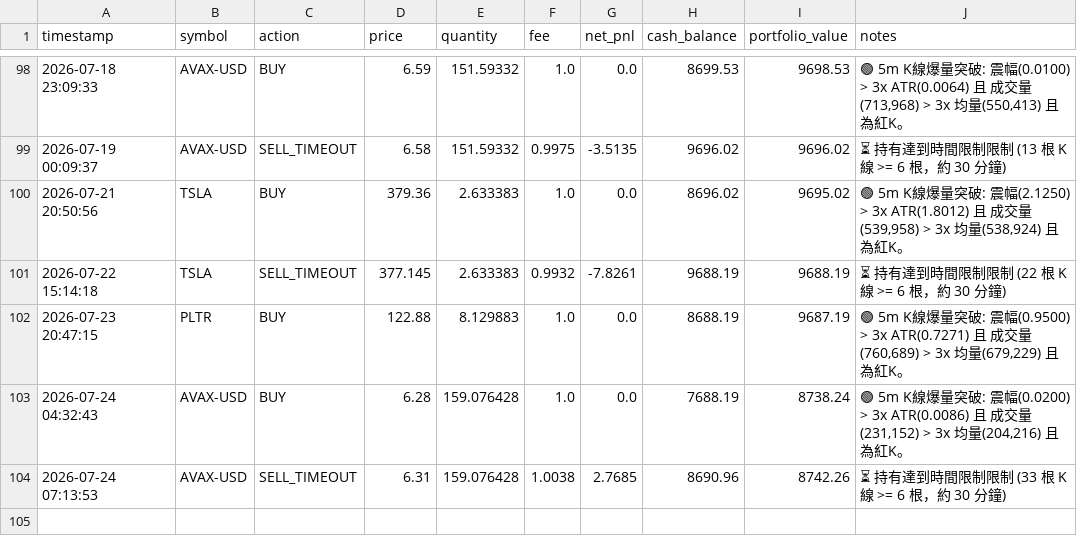
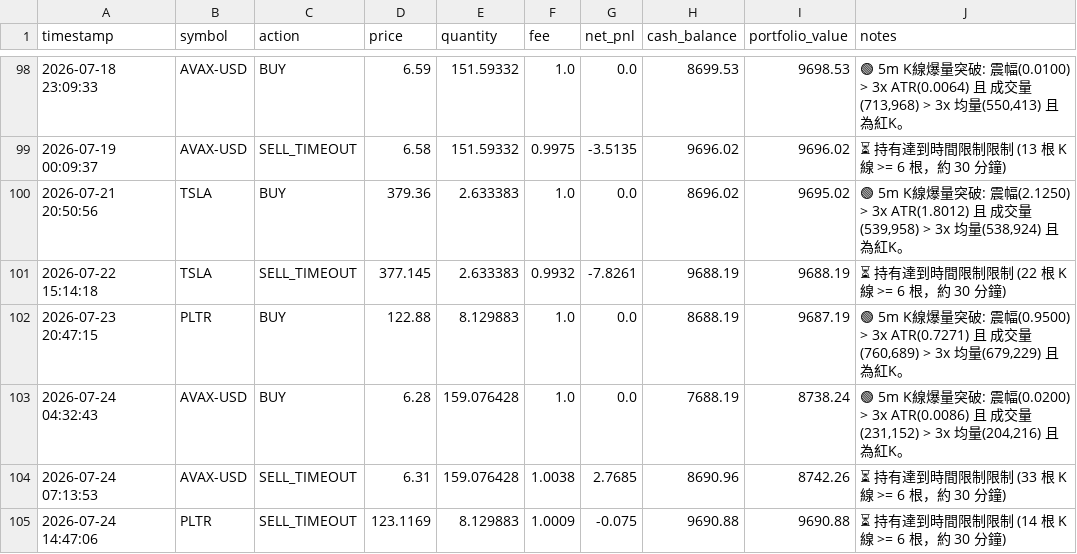
Before and after one commit to b11200034/AI-Flash-Hunter, a CSV file: portfolio_flash.csv, drawn as a sheet; only a part is shown, gaps mark what is left out.

```diff
--- a/portfolio_flash.csv
+++ b/portfolio_flash.csv
@@ -104 +104,2 @@
 2026-07-24 07:13:53,AVAX-USD,SELL_TIMEOUT,6.31,159.076428,1.0038,2.7685,8690.96,8742.26,⏳ 持有達到時間限制限制 (33 根 K 線 >= 6 根，約 30 分鐘)
+2026-07-24 14:47:06,PLTR,SELL_TIMEOUT,123.1169,8.129883,1.0009,-0.075,9690.88,9690.88,⏳ 持有達到時間限制限制 (14 根 K 線 >= 6 根，約 30 分鐘)
```
Also changed, not shown: 1 other file.
